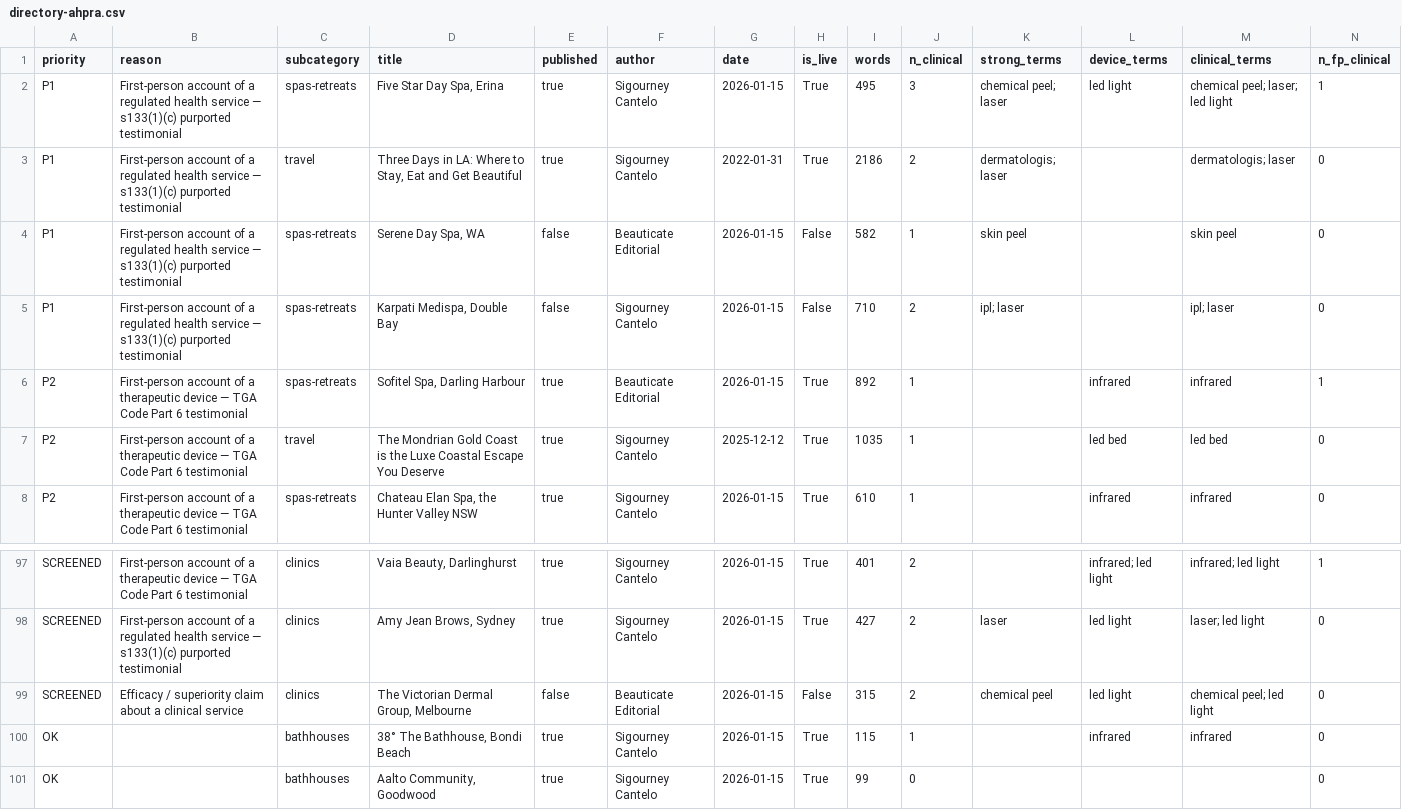
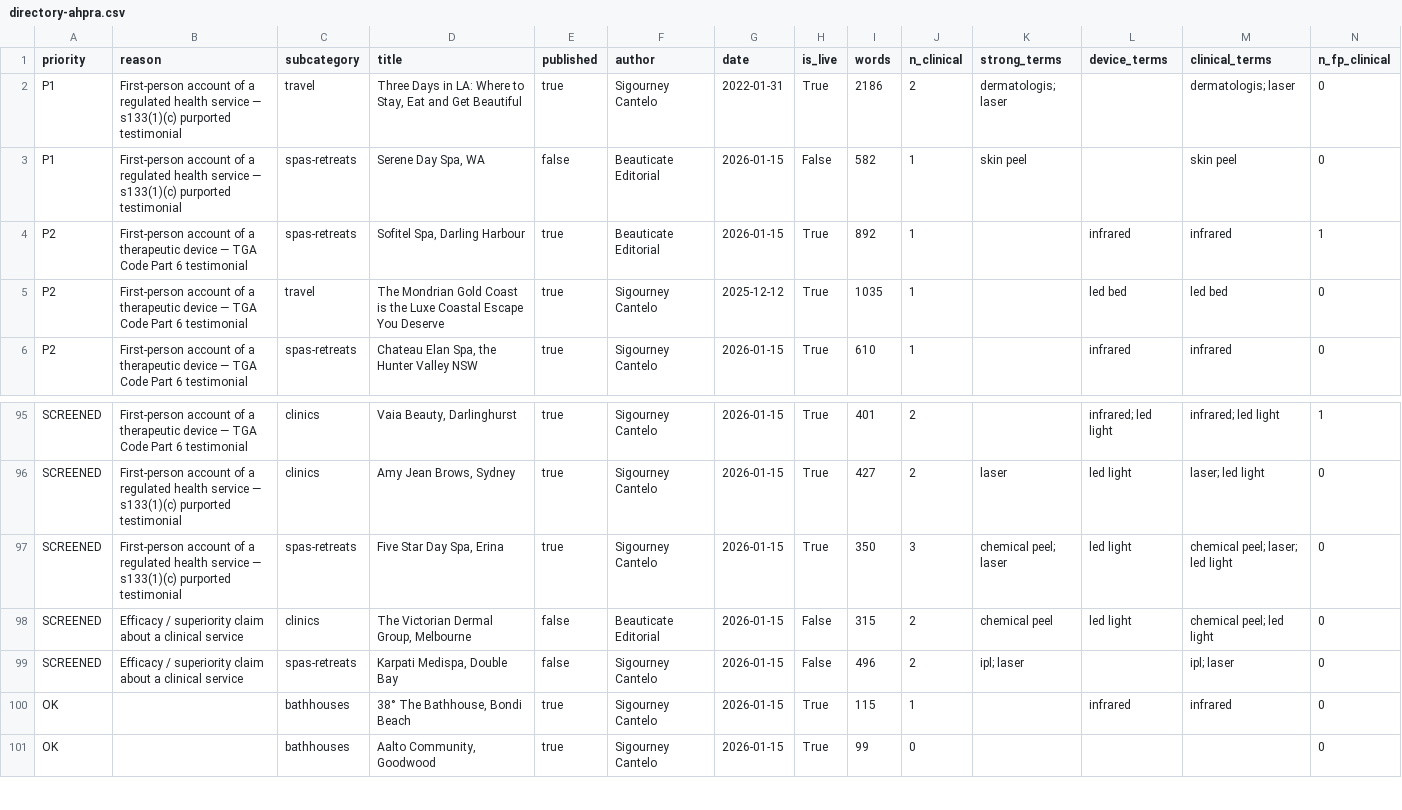
Before and after one commit to sigourneycantelo/beauticate-website, a CSV file: docs/audit/directory-ahpra.csv, drawn as a sheet; only a part is shown, gaps mark what is left out; removed rows and columns are numbered as before the commit, all else as after; rows hold the shown columns only; the diff names each change by its address in the sheet, - before the commit and + after, or states it on an @@ line.

```diff
--- a/docs/audit/directory-ahpra.csv
+++ b/docs/audit/directory-ahpra.csv
-row 2: P1 | First-person account of a regulated health service — s133(1)(c) purported testimonial | spas-retreats | Five Star Day Spa, Erina | true | Sigourney Cantelo | 2026-01-15 | True | 495 | 3 | chemical peel; laser | led light | chemical peel; laser; led light | 1
-row 5: P1 | First-person account of a regulated health service — s133(1)(c) purported testimonial | spas-retreats | Karpati Medispa, Double Bay | false | Sigourney Cantelo | 2026-01-15 | False | 710 | 2 | ipl; laser |  | ipl; laser | 0
+row 97: SCREENED | First-person account of a regulated health service — s133(1)(c) purported testimonial | spas-retreats | Five Star Day Spa, Erina | true | Sigourney Cantelo | 2026-01-15 | True | 350 | 3 | chemical peel; laser | led light | chemical peel; laser; led light | 0
+row 99: SCREENED | Efficacy / superiority claim about a clinical service | spas-retreats | Karpati Medispa, Double Bay | false | Sigourney Cantelo | 2026-01-15 | False | 496 | 2 | ipl; laser |  | ipl; laser | 0
```
Also changed, not shown: 3 other files.
